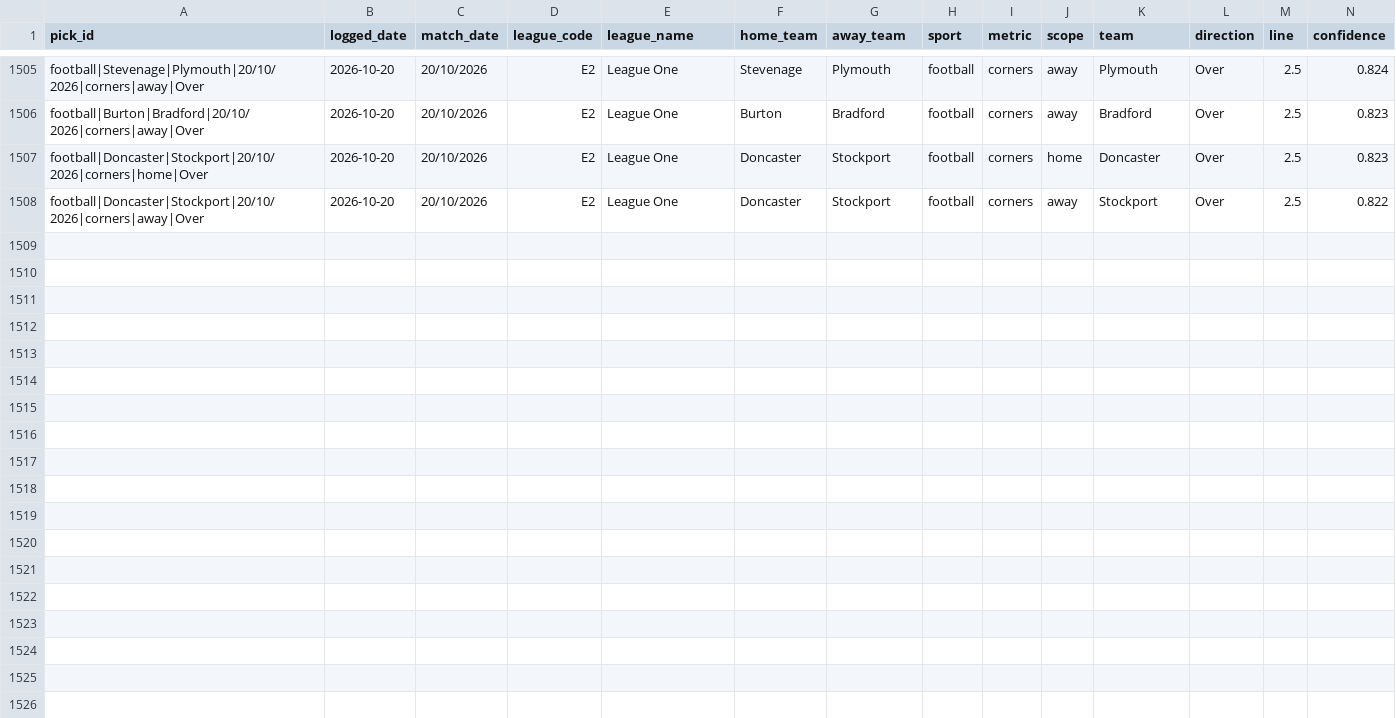
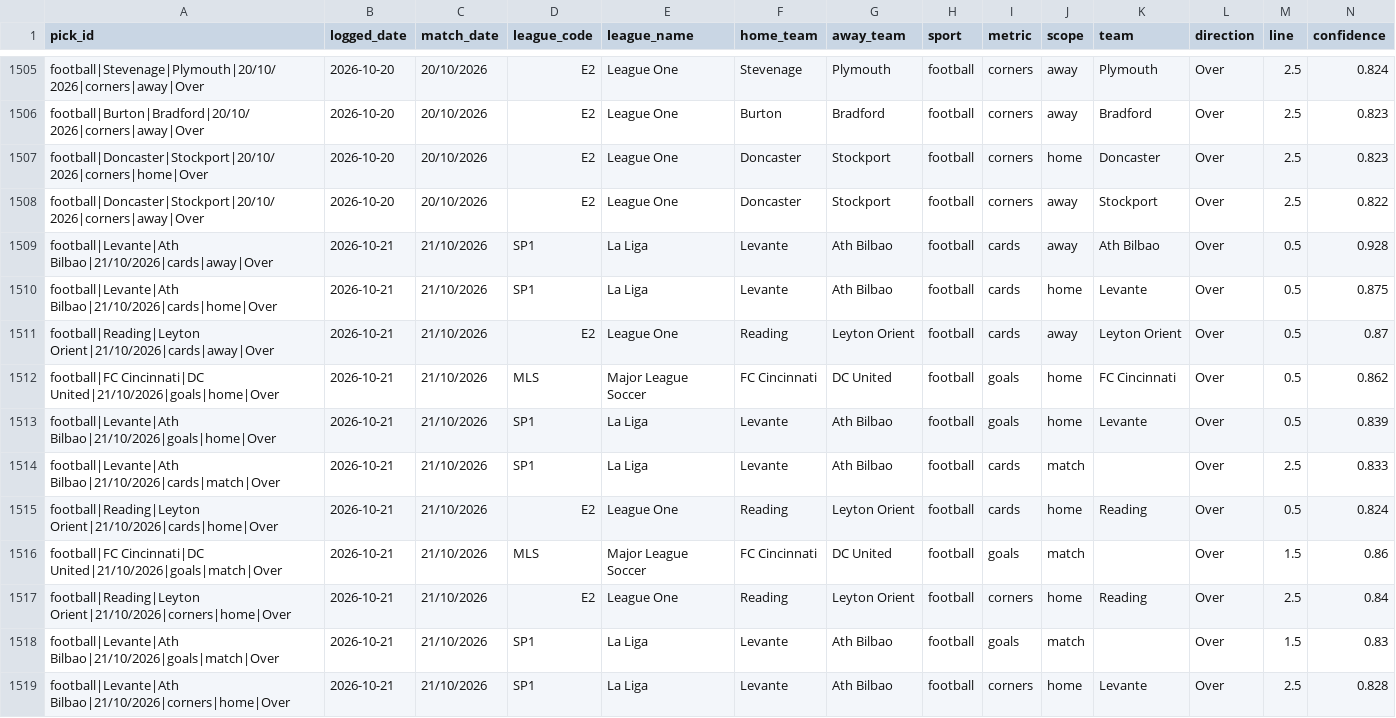
Before and after one commit to georgecharlesworth5-sudo/footystatpack, a CSV file: bets_log.csv, drawn as a sheet; only a part is shown, gaps mark what is left out; rows hold the shown columns only; the diff names each change by its address in the sheet, - before the commit and + after, or states it on an @@ line.

```diff
--- a/bets_log.csv
+++ b/bets_log.csv
+row 1509: football|Levante|Ath Bilbao|21/10/2026|cards|away|Over | 2026-10-21 | 21/10/2026 | SP1 | La Liga | Levante | Ath Bilbao | football | cards | away | Ath Bilbao | Over | 0.5 | 0.928
+row 1510: football|Levante|Ath Bilbao|21/10/2026|cards|home|Over | 2026-10-21 | 21/10/2026 | SP1 | La Liga | Levante | Ath Bilbao | football | cards | home | Levante | Over | 0.5 | 0.875
+row 1511: football|Reading|Leyton Orient|21/10/2026|cards|away|Over | 2026-10-21 | 21/10/2026 | E2 | League One | Reading | Leyton Orient | football | cards | away | Leyton Orient | Over | 0.5 | 0.87
+row 1512: football|FC Cincinnati|DC United|21/10/2026|goals|home|Over | 2026-10-21 | 21/10/2026 | MLS | Major League Soccer | FC Cincinnati | DC United | football | goals | home | FC Cincinnati | Over | 0.5 | 0.862
+row 1513: football|Levante|Ath Bilbao|21/10/2026|goals|home|Over | 2026-10-21 | 21/10/2026 | SP1 | La Liga | Levante | Ath Bilbao | football | goals | home | Levante | Over | 0.5 | 0.839
+row 1514: football|Levante|Ath Bilbao|21/10/2026|cards|match|Over | 2026-10-21 | 21/10/2026 | SP1 | La Liga | Levante | Ath Bilbao | football | cards | match |  | Over | 2.5 | 0.833
+row 1515: football|Reading|Leyton Orient|21/10/2026|cards|home|Over | 2026-10-21 | 21/10/2026 | E2 | League One | Reading | Leyton Orient | football | cards | home | Reading | Over | 0.5 | 0.824
+row 1516: football|FC Cincinnati|DC United|21/10/2026|goals|match|Over | 2026-10-21 | 21/10/2026 | MLS | Major League Soccer | FC Cincinnati | DC United | football | goals | match |  | Over | 1.5 | 0.86
+row 1517: football|Reading|Leyton Orient|21/10/2026|corners|home|Over | 2026-10-21 | 21/10/2026 | E2 | League One | Reading | Leyton Orient | football | corners | home | Reading | Over | 2.5 | 0.84
+row 1518: football|Levante|Ath Bilbao|21/10/2026|goals|match|Over | 2026-10-21 | 21/10/2026 | SP1 | La Liga | Levante | Ath Bilbao | football | goals | match |  | Over | 1.5 | 0.83
+row 1519: football|Levante|Ath Bilbao|21/10/2026|corners|home|Over | 2026-10-21 | 21/10/2026 | SP1 | La Liga | Levante | Ath Bilbao | football | corners | home | Levante | Over | 2.5 | 0.828
```
Also changed, not shown: 3 other files.
